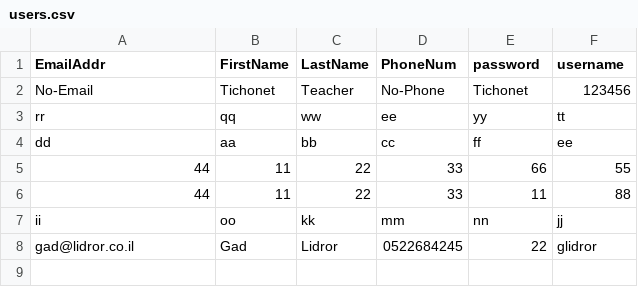
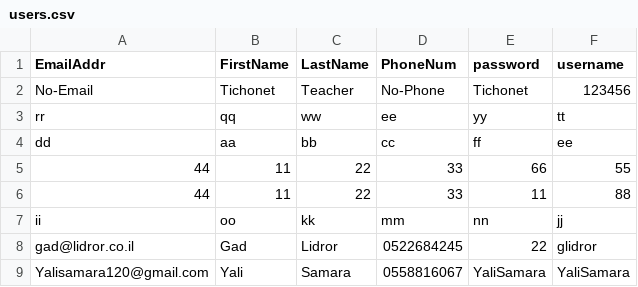
Before and after one commit to YaliSamara/DemoFormProject5, a CSV file: DemoFormProject/static/Data/users.csv, drawn as a sheet.

Commit message:
hii

```diff
--- a/DemoFormProject/static/Data/users.csv
+++ b/DemoFormProject/static/Data/users.csv
@@ -8 +8,2 @@ ii,oo,kk,mm,nn,jj
 gad@lidror.co.il,Gad,Lidror,0522684245,22,glidror
+Yalisamara120@gmail.com,Yali,Samara,0558816067,YaliSamara,YaliSamara
```
